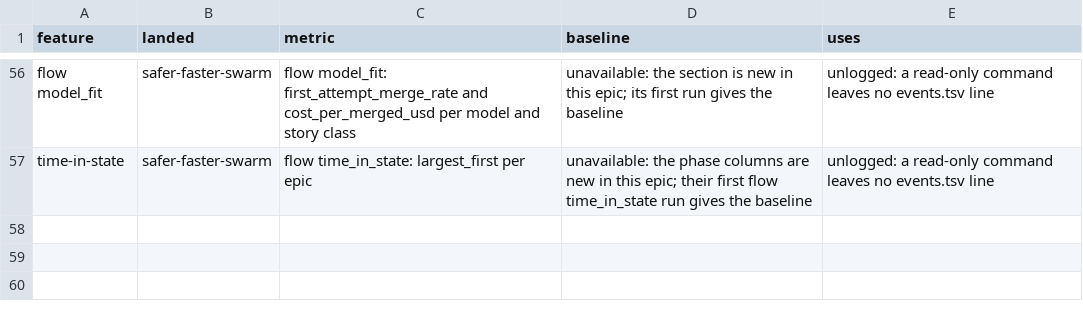
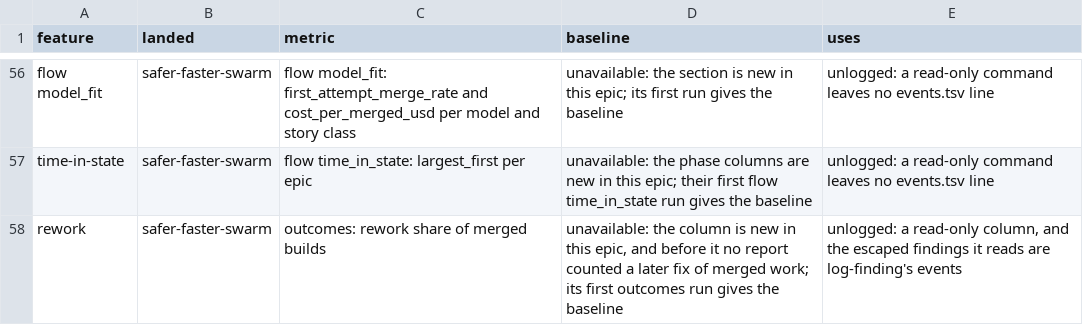
Before and after one commit to redscaresu/swarm-dev, a TSV file: docs/features.tsv, drawn as a sheet; only a part is shown, gaps mark what is left out.

```diff
--- a/docs/features.tsv
+++ b/docs/features.tsv
@@ -57 +57,2 @@ flow model_fit	safer-faster-swarm	flow model_fit: first_attempt_merge_rate and c
 time-in-state	safer-faster-swarm	flow time_in_state: largest_first per epic	unavailable: the phase columns are new in this epic; their first flow time_in_state run gives the baseline	unlogged: a read-only command leaves no events.tsv line
+rework	safer-faster-swarm	outcomes: rework share of merged builds	unavailable: the column is new in this epic, and before it no report counted a later fix of merged work; its first outcomes run gives the baseline	unlogged: a read-only column, and the escaped findings it reads are log-finding's events
```
Also changed, not shown: 12 other files.
